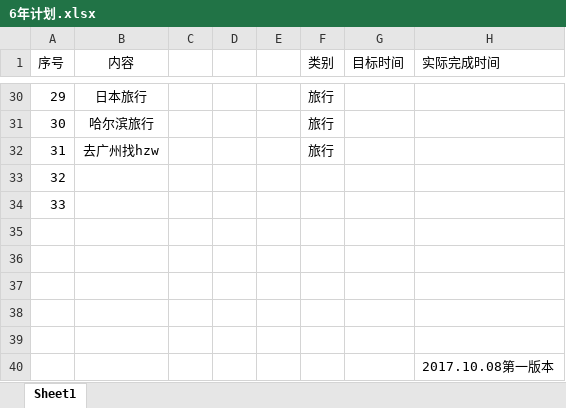
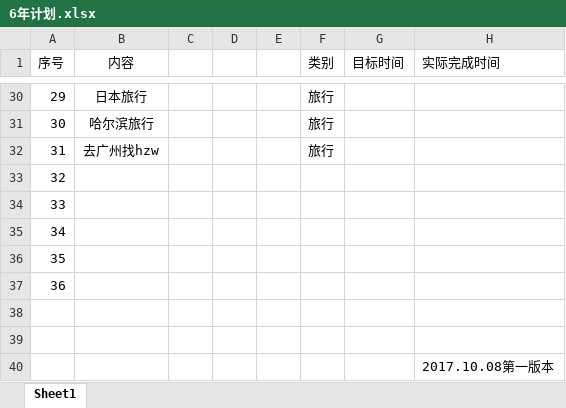
Before and after one commit to Booooooooooo/schedules-plans, an Excel workbook: 6年计划.xlsx, sheet Sheet1, drawn as a sheet; only a part is shown, gaps mark what is left out; values as stored, in another font and other column widths than the file's, no borders; the diff names each change by its address in the sheet, - before the commit and + after, or states it on an @@ line.

```diff
--- a/6年计划.xlsx (sheet Sheet1)
+++ b/6年计划.xlsx (sheet Sheet1)
-A35 (序号): (empty)
+A35 (序号): 34
-A36 (序号): (empty)
+A36 (序号): 35
-A37 (序号): (empty)
+A37 (序号): 36
```
